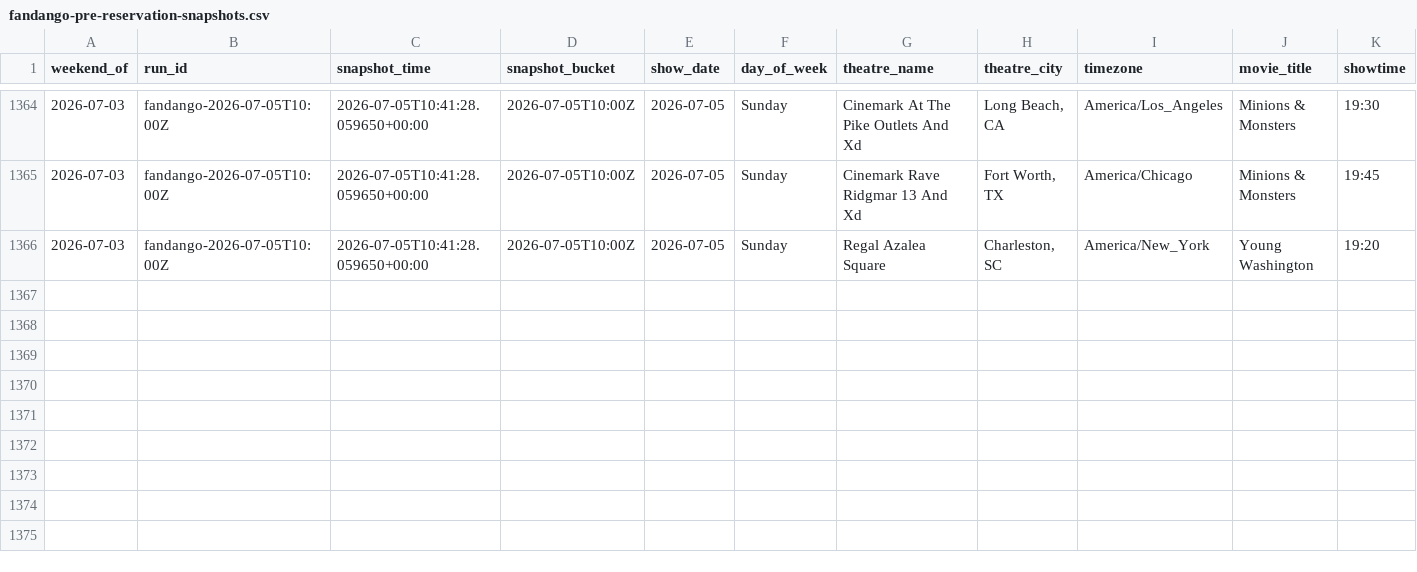
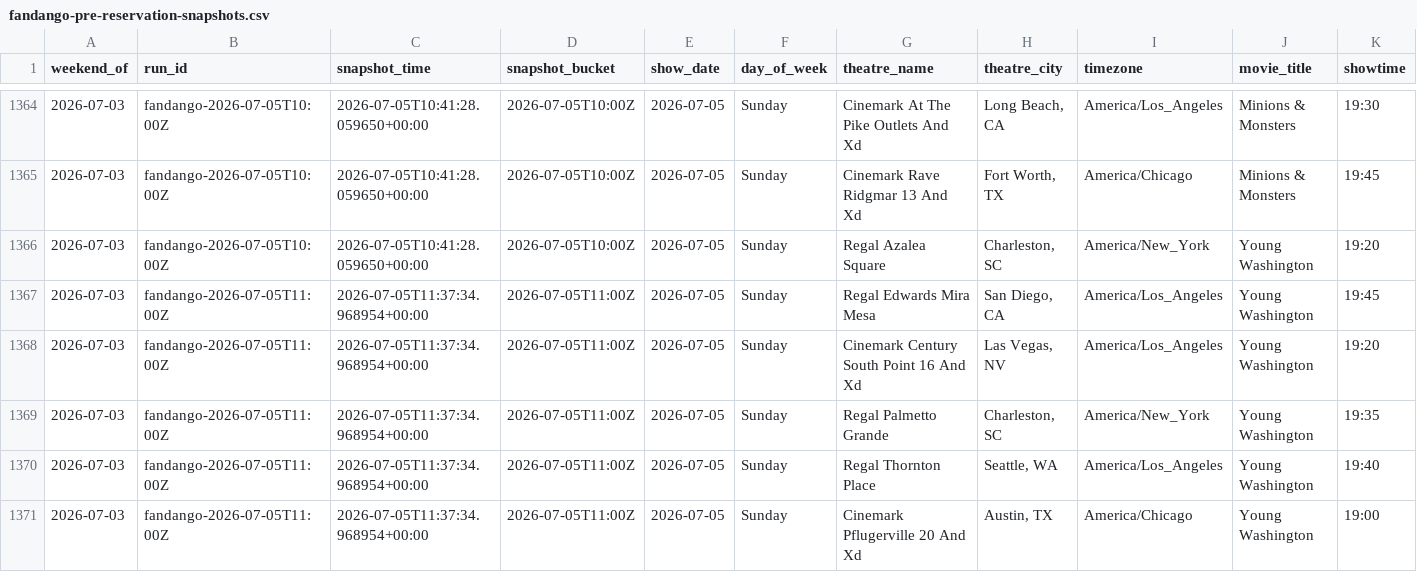
Before and after one commit to arnauddg27-svg/Theatres, a CSV file: box-office-tracker/data/fandango-pre-reservation-snapshots.csv, drawn as a sheet; only a part is shown, gaps mark what is left out; rows hold the shown columns only; the diff names each change by its address in the sheet, - before the commit and + after, or states it on an @@ line.

```diff
--- a/box-office-tracker/data/fandango-pre-reservation-snapshots.csv
+++ b/box-office-tracker/data/fandango-pre-reservation-snapshots.csv
+row 1367: 2026-07-03 | fandango-2026-07-05T11:00Z | 2026-07-05T11:37:34.968954+00:00 | 2026-07-05T11:00Z | 2026-07-05 | Sunday | Regal Edwards Mira Mesa | San Diego, CA | America/Los_Angeles | Young Washington | 19:45
+row 1368: 2026-07-03 | fandango-2026-07-05T11:00Z | 2026-07-05T11:37:34.968954+00:00 | 2026-07-05T11:00Z | 2026-07-05 | Sunday | Cinemark Century South Point 16 And Xd | Las Vegas, NV | America/Los_Angeles | Young Washington | 19:20
+row 1369: 2026-07-03 | fandango-2026-07-05T11:00Z | 2026-07-05T11:37:34.968954+00:00 | 2026-07-05T11:00Z | 2026-07-05 | Sunday | Regal Palmetto Grande | Charleston, SC | America/New_York | Young Washington | 19:35
+row 1370: 2026-07-03 | fandango-2026-07-05T11:00Z | 2026-07-05T11:37:34.968954+00:00 | 2026-07-05T11:00Z | 2026-07-05 | Sunday | Regal Thornton Place | Seattle, WA | America/Los_Angeles | Young Washington | 19:40
+row 1371: 2026-07-03 | fandango-2026-07-05T11:00Z | 2026-07-05T11:37:34.968954+00:00 | 2026-07-05T11:00Z | 2026-07-05 | Sunday | Cinemark Pflugerville 20 And Xd | Austin, TX | America/Chicago | Young Washington | 19:00
```
